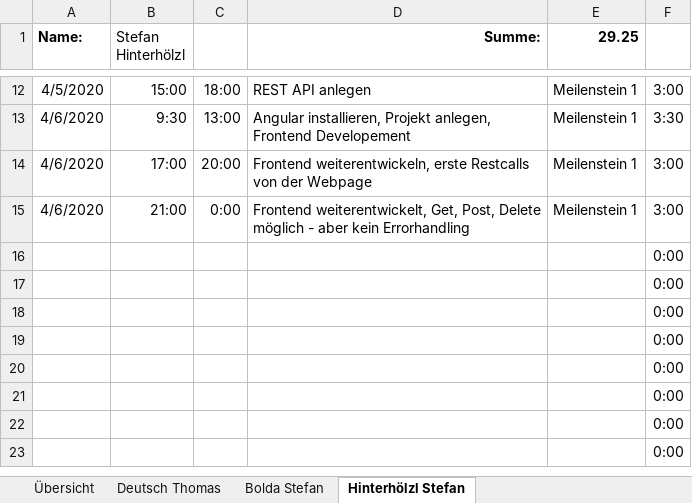
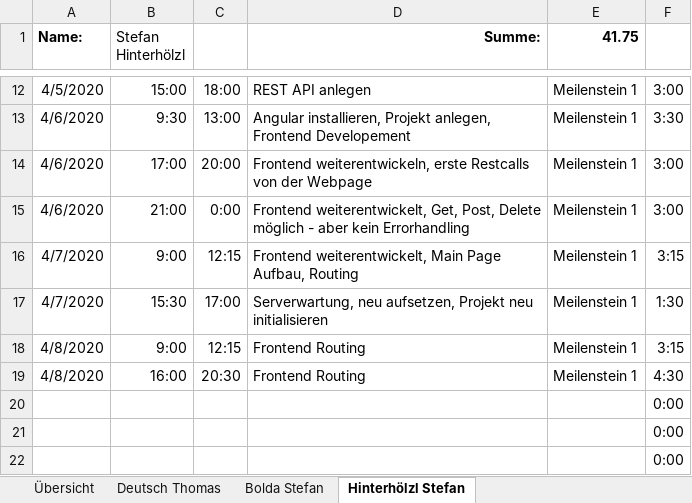
Before and after one commit to deutho/CEKT-Web, an Excel workbook: administratives/2020S_CE KT_Zeitaufzeichnung_Gruppe9.xlsx, sheet Hinterhölzl Stefan, drawn as a sheet; only a part is shown, gaps mark what is left out; the shorter side is filled out with more unchanged rows; values as stored, in another font and other column widths than the file's, no borders; table styles not drawn; removed rows and columns are numbered as before the commit, all else as after; the diff names each change by its address in the sheet, - before the commit and + after, or states it on an @@ line.

Commit message:
Zeitaufzeichnung

```diff
--- a/administratives/2020S_CE KT_Zeitaufzeichnung_Gruppe9.xlsx (sheet Hinterhölzl Stefan)
+++ b/administratives/2020S_CE KT_Zeitaufzeichnung_Gruppe9.xlsx (sheet Hinterhölzl Stefan)
-E1: 29.25
+E1: 41.75
-row 16:  |  |  |  |  | 0:00
-row 17:  |  |  |  |  | 0:00
-row 18:  |  |  |  |  | 0:00
-row 19:  |  |  |  |  | 0:00
+row 16: 4/7/2020 | 9:00 | 12:15 | Frontend weiterentwickelt, Main Page Aufbau, Routing | Meilenstein 1 | 3:15
+row 17: 4/7/2020 | 15:30 | 17:00 | Serverwartung, neu aufsetzen, Projekt neu initialisieren | Meilenstein 1 | 1:30
+row 18: 4/8/2020 | 9:00 | 12:15 | Frontend Routing | Meilenstein 1 | 3:15
+row 19: 4/8/2020 | 16:00 | 20:30 | Frontend Routing | Meilenstein 1 | 4:30
```
Also changed, not shown: sheet Übersicht, hidden cells.
